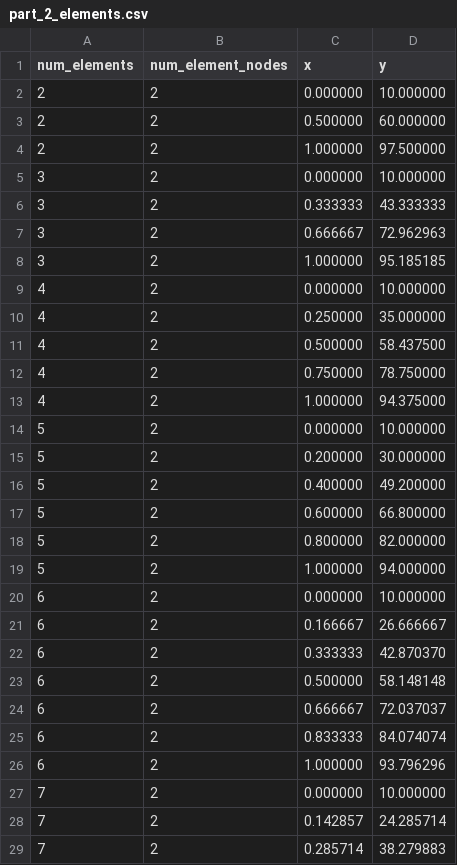
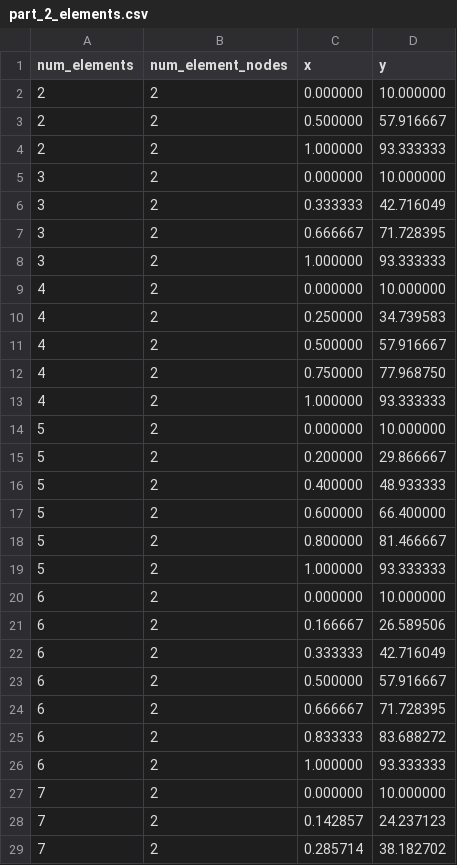
Before and after one commit to atdyer/ncsu, a CSV file: courses/ce594/hw3/data/part_2_elements.csv, drawn as a sheet; only a part is shown; the diff covers the shown part only.

```diff
--- a/courses/ce594/hw3/data/part_2_elements.csv
+++ b/courses/ce594/hw3/data/part_2_elements.csv
@@ -2,28 +2,28 @@ num_elements,num_element_nodes,x,y
 2,2,0.000000,10.000000
-2,2,0.500000,60.000000
-2,2,1.000000,97.500000
+2,2,0.500000,57.916667
+2,2,1.000000,93.333333
 3,2,0.000000,10.000000
-3,2,0.333333,43.333333
-3,2,0.666667,72.962963
-3,2,1.000000,95.185185
+3,2,0.333333,42.716049
+3,2,0.666667,71.728395
+3,2,1.000000,93.333333
 4,2,0.000000,10.000000
-4,2,0.250000,35.000000
-4,2,0.500000,58.437500
-4,2,0.750000,78.750000
-4,2,1.000000,94.375000
+4,2,0.250000,34.739583
+4,2,0.500000,57.916667
+4,2,0.750000,77.968750
+4,2,1.000000,93.333333
 5,2,0.000000,10.000000
-5,2,0.200000,30.000000
-5,2,0.400000,49.200000
-5,2,0.600000,66.800000
-5,2,0.800000,82.000000
-5,2,1.000000,94.000000
+5,2,0.200000,29.866667
+5,2,0.400000,48.933333
+5,2,0.600000,66.400000
+5,2,0.800000,81.466667
+5,2,1.000000,93.333333
 6,2,0.000000,10.000000
-6,2,0.166667,26.666667
-6,2,0.333333,42.870370
-6,2,0.500000,58.148148
-6,2,0.666667,72.037037
-6,2,0.833333,84.074074
-6,2,1.000000,93.796296
+6,2,0.166667,26.589506
+6,2,0.333333,42.716049
+6,2,0.500000,57.916667
+6,2,0.666667,71.728395
+6,2,0.833333,83.688272
+6,2,1.000000,93.333333
 7,2,0.000000,10.000000
-7,2,0.142857,24.285714
-7,2,0.285714,38.279883
+7,2,0.142857,24.237123
+7,2,0.285714,38.182702
```
Also changed, not shown: 13 edited cells elsewhere in this file, courses/ce594/hw3/data/part_2_errors.csv, 4 other files.
